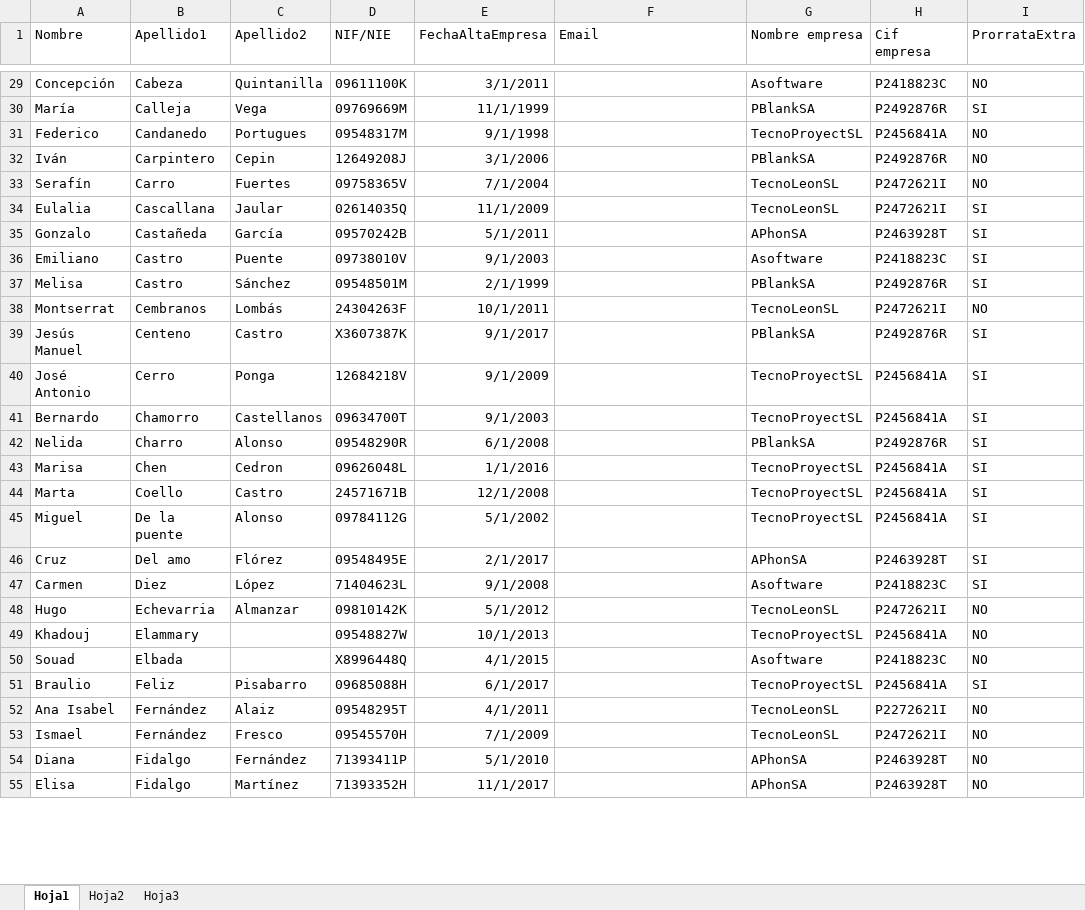
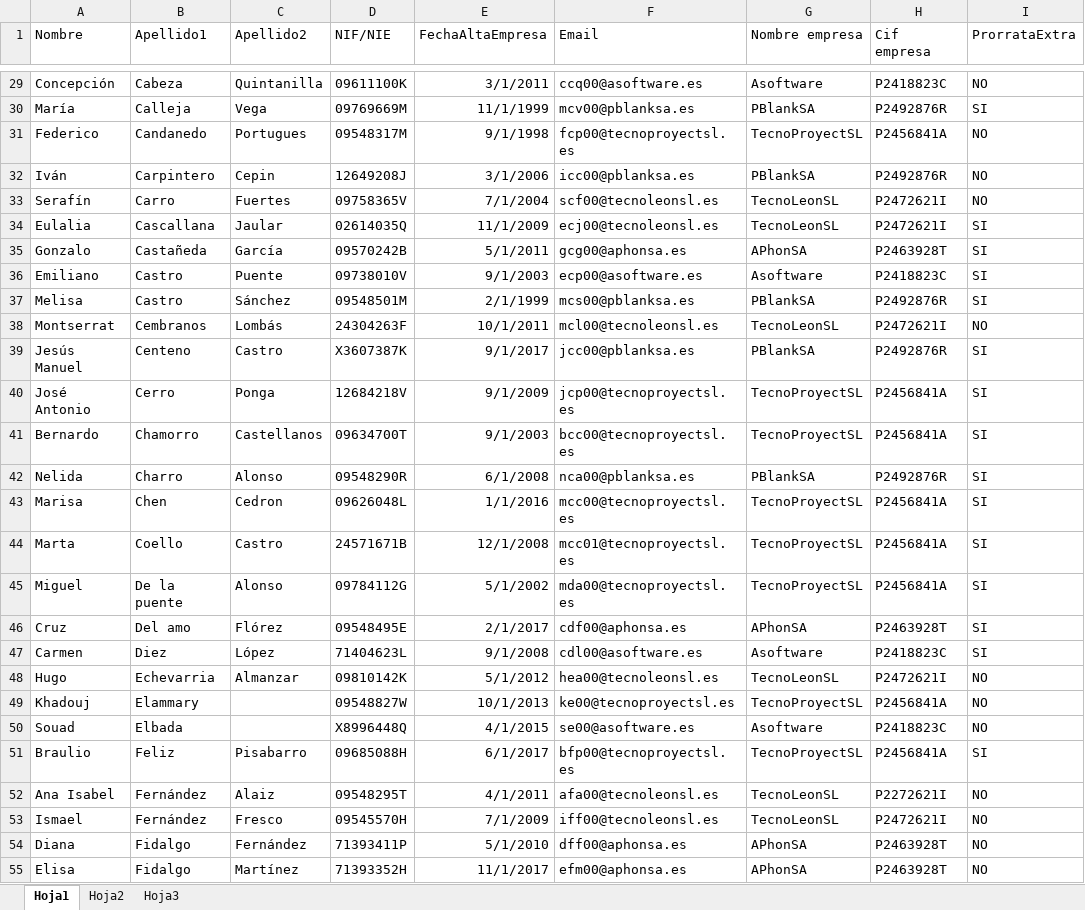
Before and after one commit to lcossp00/SistemasInformacion, an Excel workbook: Nominas/resources/SistemasInformacionII.xlsx, sheet Hoja1, drawn as a sheet; only a part is shown, gaps mark what is left out; values as stored, in another font and other column widths than the file's, no borders; the diff covers the shown part only; the diff names each change by its address in the sheet, - before the commit and + after, or states it on an @@ line.

```diff
--- a/Nominas/resources/SistemasInformacionII.xlsx (sheet Hoja1)
+++ b/Nominas/resources/SistemasInformacionII.xlsx (sheet Hoja1)
-F29 (Email): (empty)
+F29 (Email): ccq00@asoftware.es
-F30 (Email): (empty)
+F30 (Email): mcv00@pblanksa.es
-F31 (Email): (empty)
+F31 (Email): fcp00@tecnoproyectsl.es
-F32 (Email): (empty)
+F32 (Email): icc00@pblanksa.es
-F33 (Email): (empty)
+F33 (Email): scf00@tecnoleonsl.es
-F34 (Email): (empty)
+F34 (Email): ecj00@tecnoleonsl.es
-F35 (Email): (empty)
+F35 (Email): gcg00@aphonsa.es
-F36 (Email): (empty)
+F36 (Email): ecp00@asoftware.es
-F37 (Email): (empty)
+F37 (Email): mcs00@pblanksa.es
-F38 (Email): (empty)
+F38 (Email): mcl00@tecnoleonsl.es
-F39 (Email): (empty)
+F39 (Email): jcc00@pblanksa.es
-F40 (Email): (empty)
+F40 (Email): jcp00@tecnoproyectsl.es
-F41 (Email): (empty)
+F41 (Email): bcc00@tecnoproyectsl.es
-F42 (Email): (empty)
+F42 (Email): nca00@pblanksa.es
-F43 (Email): (empty)
+F43 (Email): mcc00@tecnoproyectsl.es
-F44 (Email): (empty)
+F44 (Email): mcc01@tecnoproyectsl.es
-F45 (Email): (empty)
+F45 (Email): mda00@tecnoproyectsl.es
-F46 (Email): (empty)
+F46 (Email): cdf00@aphonsa.es
-F47 (Email): (empty)
+F47 (Email): cdl00@asoftware.es
-F48 (Email): (empty)
+F48 (Email): hea00@tecnoleonsl.es
-F49 (Email): (empty)
+F49 (Email): ke00@tecnoproyectsl.es
-F50 (Email): (empty)
+F50 (Email): se00@asoftware.es
-F51 (Email): (empty)
+F51 (Email): bfp00@tecnoproyectsl.es
-F52 (Email): (empty)
+F52 (Email): afa00@tecnoleonsl.es
-F53 (Email): (empty)
+F53 (Email): iff00@tecnoleonsl.es
-F54 (Email): (empty)
+F54 (Email): dff00@aphonsa.es
-F55 (Email): (empty)
+F55 (Email): efm00@aphonsa.es
```
Also changed, not shown: 76 edited cells elsewhere in this sheet, 3 other files.
